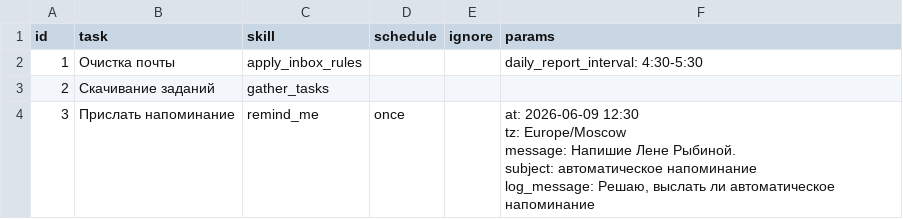
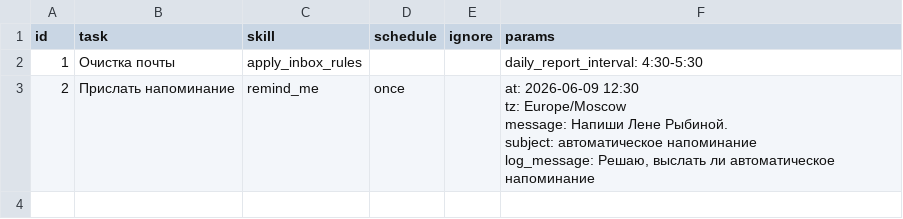
Before and after one commit to agricolamz/otter_space, a CSV file: tasks.csv, drawn as a sheet.

```diff
--- a/tasks.csv
+++ b/tasks.csv
@@ -2,8 +2,7 @@ id,task,skill,schedule,ignore,params
 1,Очистка почты,apply_inbox_rules,,,daily_report_interval: 4:30-5:30
-2,Скачивание заданий,gather_tasks,,,
-3,Прислать напоминание,remind_me,once,,"at: 2026-06-09 12:30
-tz: Europe/Moscow
-message: Напишие Лене Рыбиной.
-subject: автоматическое напоминание
-log_message: Решаю, выслать ли автоматическое напоминание
-"
+2,Прислать напоминание,remind_me,once,,"at: 2026-06-09 12:30
+tz: Europe/Moscow
+message: Напиши Лене Рыбиной.
+subject: автоматическое напоминание
+log_message: Решаю, выслать ли автоматическое напоминание
+"
```
Also changed, not shown: logs/inbox_rules_logs.csv, 1 other file.
